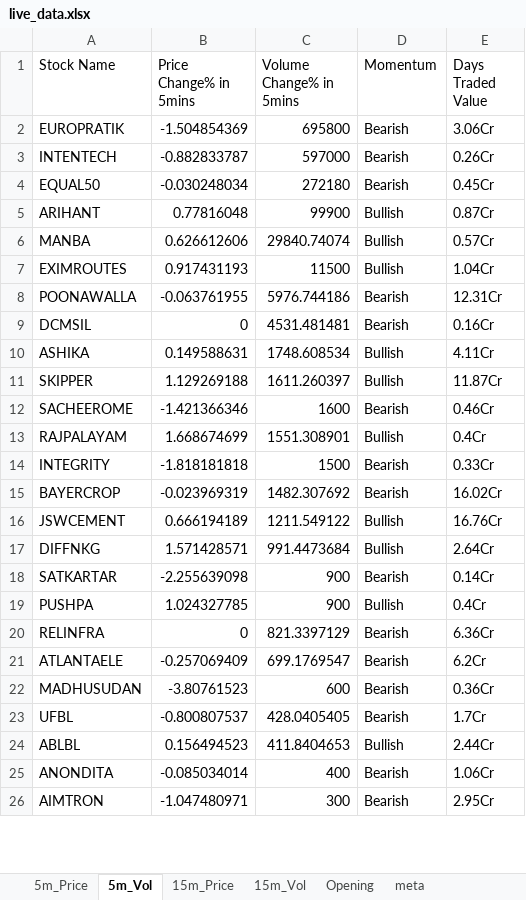
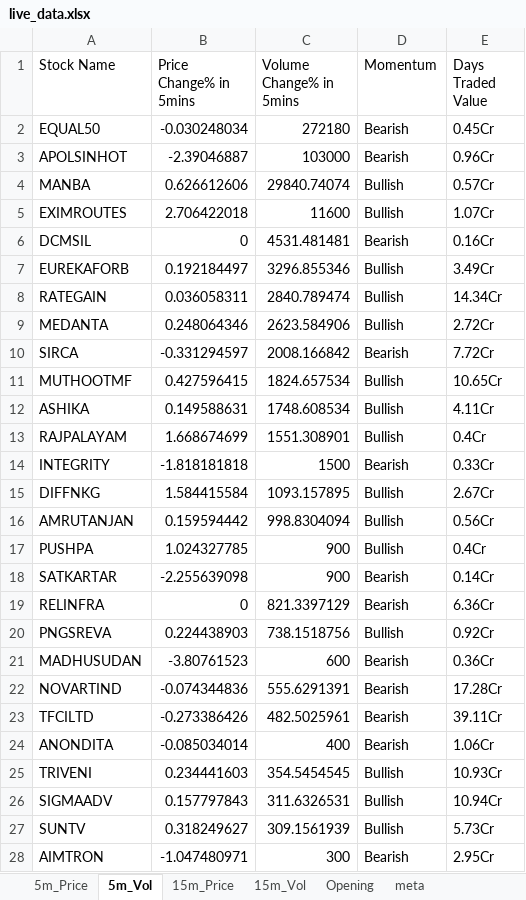
Before and after one commit to srbsharma92/priceAction2, an Excel workbook: data/live_data.xlsx, sheet 5m_Vol, drawn as a sheet; only a part is shown; values as stored, in another font and other column widths than the file's, no borders; removed rows and columns are numbered as before the commit, all else as after; the diff covers the shown part only; the diff names each change by its address in the sheet, - before the commit and + after, or states it on an @@ line.

```diff
--- a/data/live_data.xlsx (sheet 5m_Vol)
+++ b/data/live_data.xlsx (sheet 5m_Vol)
-row 2: EUROPRATIK | -1.504854369 | 695800 | Bearish | 3.06Cr
-row 3: INTENTECH | -0.882833787 | 597000 | Bearish | 0.26Cr
-row 5: ARIHANT | 0.77816048 | 99900 | Bullish | 0.87Cr
+row 3: APOLSINHOT | -2.39046887 | 103000 | Bearish | 0.96Cr
-B5 (Price Change% in 5mins): 0.917431193
+B5 (Price Change% in 5mins): 2.706422018
-C5 (Volume Change% in 5mins): 11500
+C5 (Volume Change% in 5mins): 11600
-E5 (Days Traded Value): 1.04Cr
+E5 (Days Traded Value): 1.07Cr
-row 8: POONAWALLA | -0.063761955 | 5976.744186 | Bearish | 12.31Cr
+row 7: EUREKAFORB | 0.192184497 | 3296.855346 | Bullish | 3.49Cr
+row 8: RATEGAIN | 0.036058311 | 2840.789474 | Bullish | 14.34Cr
+row 9: MEDANTA | 0.248064346 | 2623.584906 | Bullish | 2.72Cr
+row 10: SIRCA | -0.331294597 | 2008.166842 | Bearish | 7.72Cr
+row 11: MUTHOOTMF | 0.427596415 | 1824.657534 | Bullish | 10.65Cr
-row 11: SKIPPER | 1.129269188 | 1611.260397 | Bullish | 11.87Cr
-row 12: SACHEEROME | -1.421366346 | 1600 | Bearish | 0.46Cr
-row 15: BAYERCROP | -0.023969319 | 1482.307692 | Bearish | 16.02Cr
-row 16: JSWCEMENT | 0.666194189 | 1211.549122 | Bullish | 16.76Cr
-B15 (Price Change% in 5mins): 1.571428571
+B15 (Price Change% in 5mins): 1.584415584
-C15 (Volume Change% in 5mins): 991.4473684
+C15 (Volume Change% in 5mins): 1093.157895
-E15 (Days Traded Value): 2.64Cr
+E15 (Days Traded Value): 2.67Cr
+row 16: AMRUTANJAN | 0.159594442 | 998.8304094 | Bullish | 0.56Cr
@@ row 19 moved to row 17: PUSHPA @@
-row 21: ATLANTAELE | -0.257069409 | 699.1769547 | Bearish | 6.2Cr
+row 20: PNGSREVA | 0.224438903 | 738.1518756 | Bullish | 0.92Cr
-row 23: UFBL | -0.800807537 | 428.0405405 | Bearish | 1.7Cr
-row 24: ABLBL | 0.156494523 | 411.8404653 | Bullish | 2.44Cr
+row 22: NOVARTIND | -0.074344836 | 555.6291391 | Bearish | 17.28Cr
+row 23: TFCILTD | -0.273386426 | 482.5025961 | Bearish | 39.11Cr
+row 25: TRIVENI | 0.234441603 | 354.5454545 | Bullish | 10.93Cr
+row 26: SIGMAADV | 0.157797843 | 311.6326531 | Bullish | 10.94Cr
+row 27: SUNTV | 0.318249627 | 309.1561939 | Bullish | 5.73Cr
```
Also changed, not shown: 4 added rows and 4 removed rows elsewhere in this sheet, sheet 15m_Vol, sheet 15m_Price, sheet 5m_Price, sheet Opening, sheet meta.
